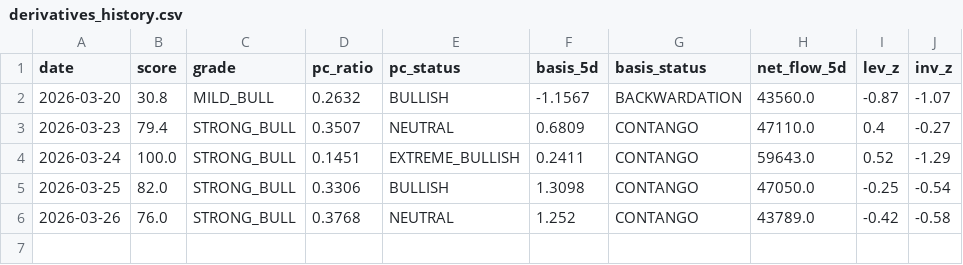
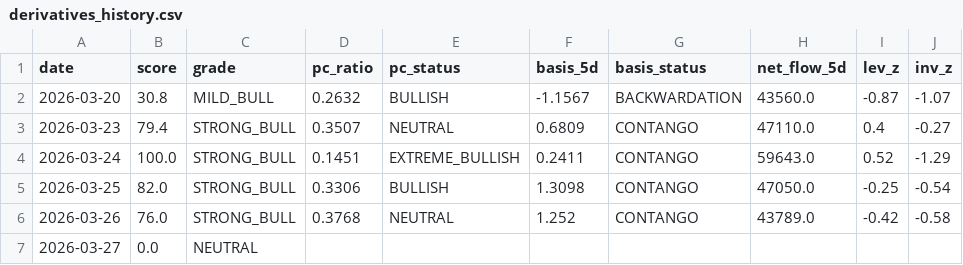
Before and after one commit to haheun703-stack/-, a CSV file: data/derivatives/derivatives_history.csv, drawn as a sheet.

```diff
--- a/data/derivatives/derivatives_history.csv
+++ b/data/derivatives/derivatives_history.csv
@@ -6 +6,2 @@ date,score,grade,pc_ratio,pc_status,basis_5d,basis_status,net_flow_5d,lev_z,inv_
 2026-03-26,76.0,STRONG_BULL,0.3768,NEUTRAL,1.252,CONTANGO,43789.0,-0.42,-0.58
+2026-03-27,0.0,NEUTRAL,,,,,,,
```
Also changed, not shown: data/short_selling/short_history.csv, 15 other files.
